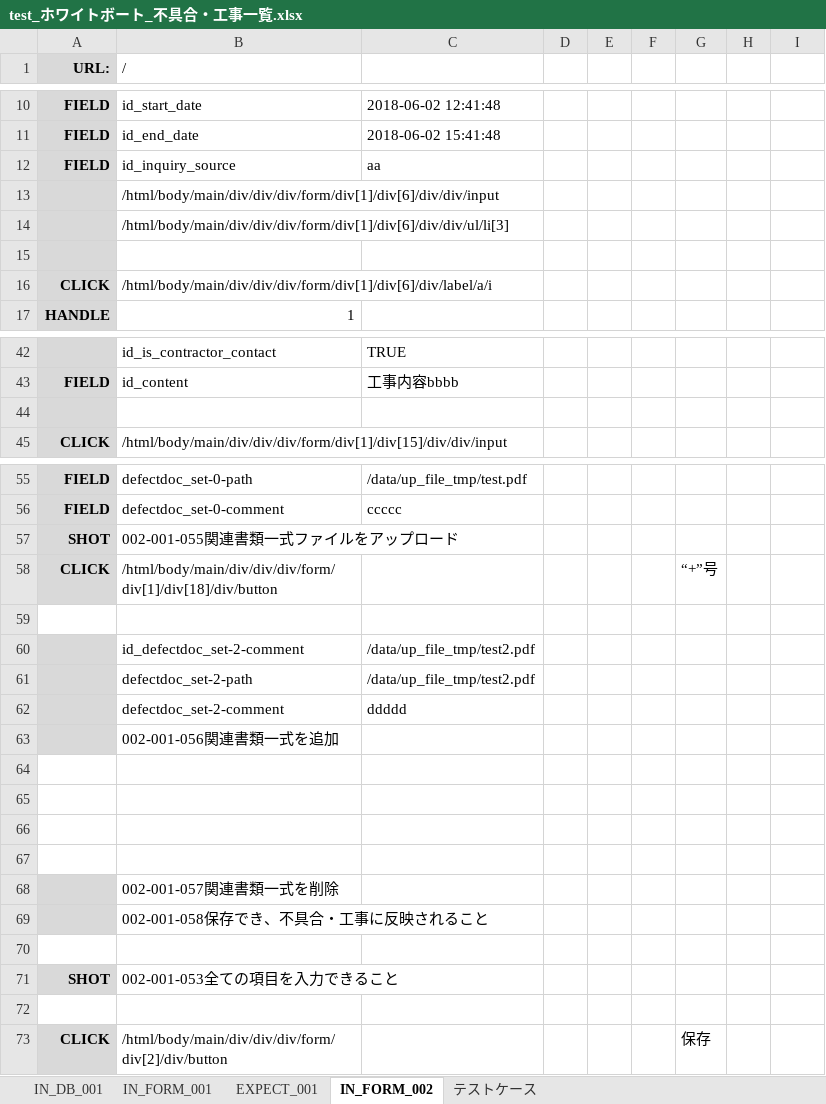
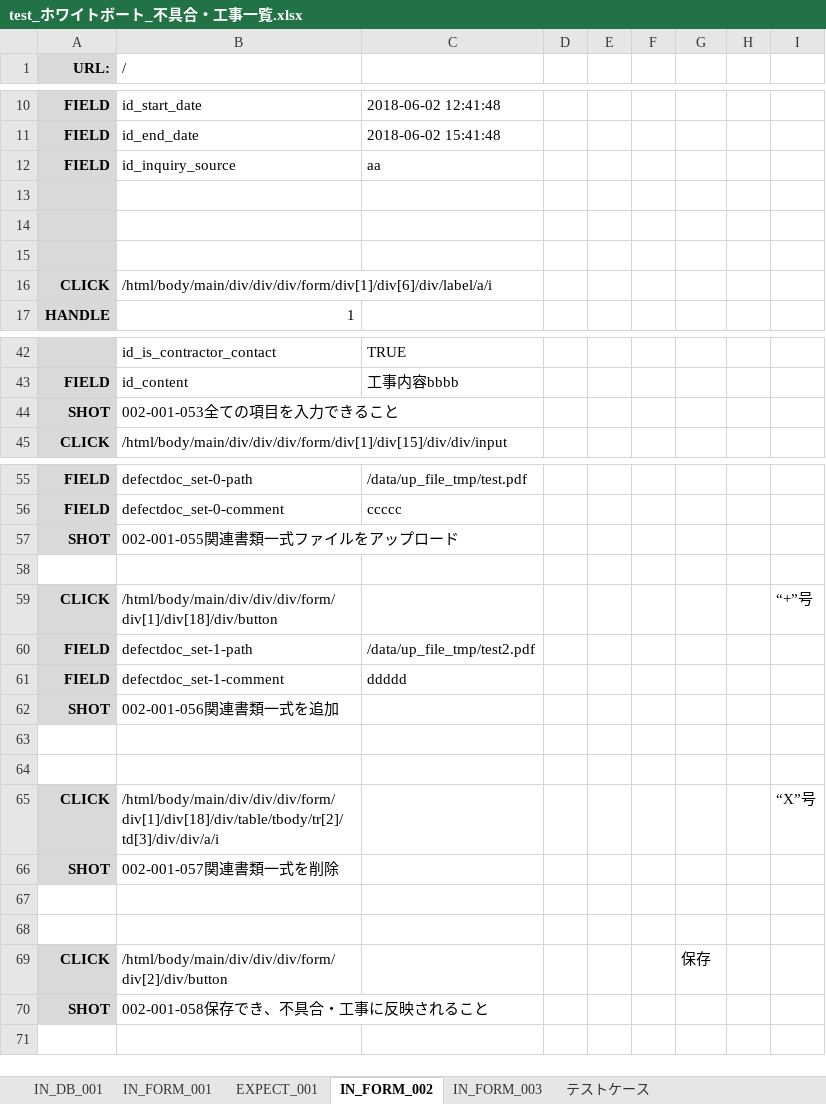
Before and after one commit to ebusiness/areaparking-test, an Excel workbook: test_物件管理/test_ホワイトボート_不具合・工事一覧.xlsx, sheet IN_FORM_002, drawn as a sheet; only a part is shown, gaps mark what is left out; values as stored, in another font and other column widths than the file's, no borders; removed rows and columns are numbered as before the commit, all else as after; the diff covers the shown part only; the diff names each change by its address in the sheet, - before the commit and + after, or states it on an @@ line.

```diff
--- a/test_物件管理/test_ホワイトボート_不具合・工事一覧.xlsx (sheet IN_FORM_002)
+++ b/test_物件管理/test_ホワイトボート_不具合・工事一覧.xlsx (sheet IN_FORM_002)
+sheet tab: IN_FORM_003
-B13 (/): /html/body/main/div/div/div/form/div[1]/div[6]/div/div/input
+B13 (/): (empty)
-B14 (/): /html/body/main/div/div/div/form/div[1]/div[6]/div/div/ul/li[3]
+B14 (/): (empty)
-row 44: (empty)
+row 44: SHOT | 002-001-053全ての項目を入力できること
-row 58: CLICK | /html/body/main/div/div/div/form/div[1]/div[18]/div/button |  |  |  |  | “+”号
-row 60:  | id_defectdoc_set-2-comment | /data/up_file_tmp/test2.pdf
+row 59: CLICK | /html/body/main/div/div/div/form/div[1]/div[18]/div/button |  |  |  |  |  |  | “+”号
-A60:A61 (URL:): (empty)
+A60:A61 (URL:): FIELD
-B60 (/): defectdoc_set-2-path
+B60 (/): defectdoc_set-1-path
-B61 (/): defectdoc_set-2-comment
+B61 (/): defectdoc_set-1-comment
-A62 (URL:): (empty)
+A62 (URL:): SHOT
+row 65: CLICK | /html/body/main/div/div/div/form/div[1]/div[18]/div/table/tbody/tr[2]/td[3]/div/div/a/i |  |  |  |  |  |  | “X”号
+row 66: SHOT | 002-001-057関連書類一式を削除
-row 68:  | 002-001-057関連書類一式を削除
-row 69:  | 002-001-058保存でき、不具合・工事に反映されること
-row 70: (empty)
-row 71: SHOT | 002-001-053全ての項目を入力できること
-row 72: (empty)
+row 70: SHOT | 002-001-058保存でき、不具合・工事に反映されること
```
Also changed, not shown: 1 edited cell elsewhere in this sheet, sheet テストケース, sheet IN_FORM_001.
